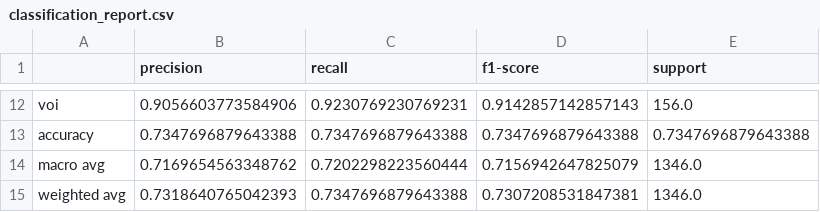
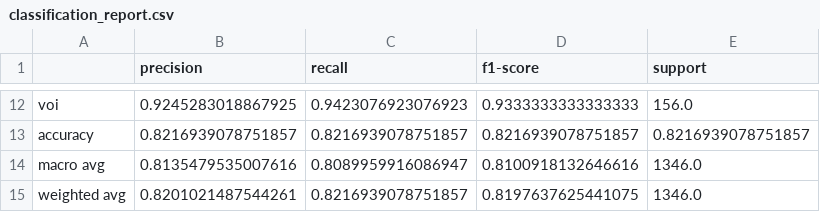
Before and after one commit to springboardmentor1077k-prog/CNN-Based-Music-Instrument-Recognition-System, a CSV file: outputs/classification_report.csv, drawn as a sheet; only a part is shown, gaps mark what is left out; the diff covers the shown part only; the diff names each change by its address in the sheet, - before the commit and + after, or states it on an @@ line.

```diff
--- a/outputs/classification_report.csv
+++ b/outputs/classification_report.csv
-B12 (precision): 0.9056603773584906
+B12 (precision): 0.9245283018867925
-C12 (recall): 0.9230769230769231
+C12 (recall): 0.9423076923076923
-D12 (f1-score): 0.9142857142857143
+D12 (f1-score): 0.9333333333333333
-B13 (precision): 0.7347696879643388
+B13 (precision): 0.8216939078751857
-C13 (recall): 0.7347696879643388
+C13 (recall): 0.8216939078751857
-D13 (f1-score): 0.7347696879643388
+D13 (f1-score): 0.8216939078751857
-E13 (support): 0.7347696879643388
+E13 (support): 0.8216939078751857
-B14 (precision): 0.7169654563348762
+B14 (precision): 0.8135479535007616
-C14 (recall): 0.7202298223560444
+C14 (recall): 0.8089959916086947
-D14 (f1-score): 0.7156942647825079
+D14 (f1-score): 0.8100918132646616
-B15 (precision): 0.7318640765042393
+B15 (precision): 0.8201021487544261
-C15 (recall): 0.7347696879643388
+C15 (recall): 0.8216939078751857
-D15 (f1-score): 0.7307208531847381
+D15 (f1-score): 0.8197637625441075
```
Also changed, not shown: 30 edited cells elsewhere in this file, outputs/detailed_metrics.csv, 11 other files.
